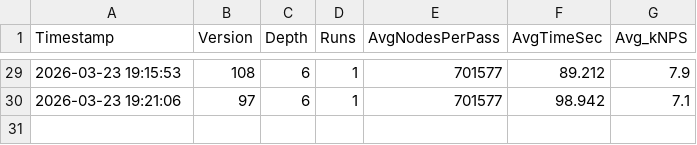
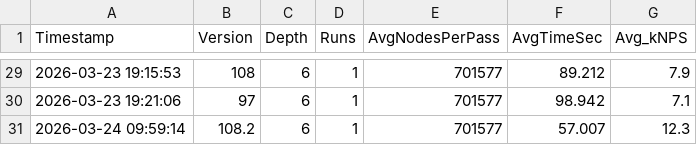
Before and after one commit to RohanDeBoss/Jungle-Chess-Python, a TSV file: benchmarks.tsv, drawn as a sheet; only a part is shown, gaps mark what is left out.

```diff
--- a/benchmarks.tsv
+++ b/benchmarks.tsv
@@ -30 +30,2 @@ Timestamp	Version	Depth	Runs	AvgNodesPerPass	AvgTimeSec	Avg_kNPS
 2026-03-23 19:21:06	97	6	1	701577	98.942	7.1
+2026-03-24 09:59:14	108.2	6	1	701577	57.007	12.3
```
Also changed, not shown: 5 other files.
